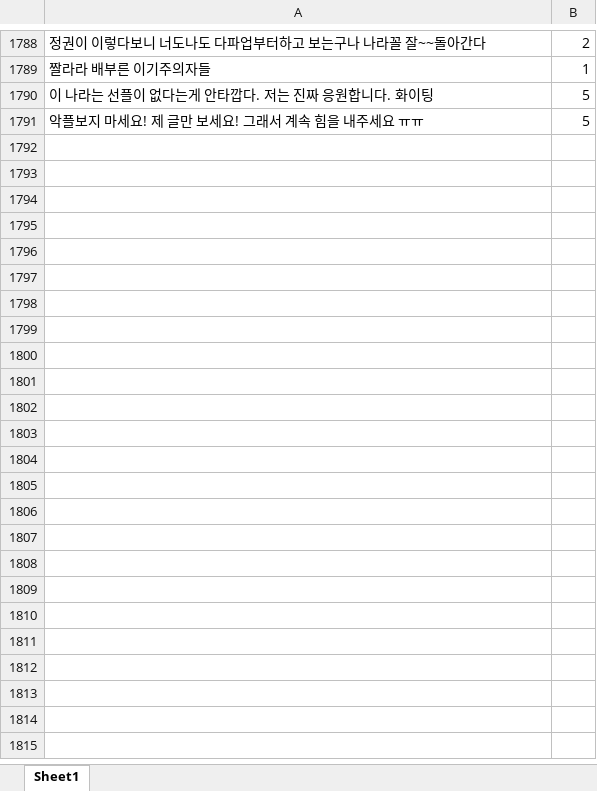
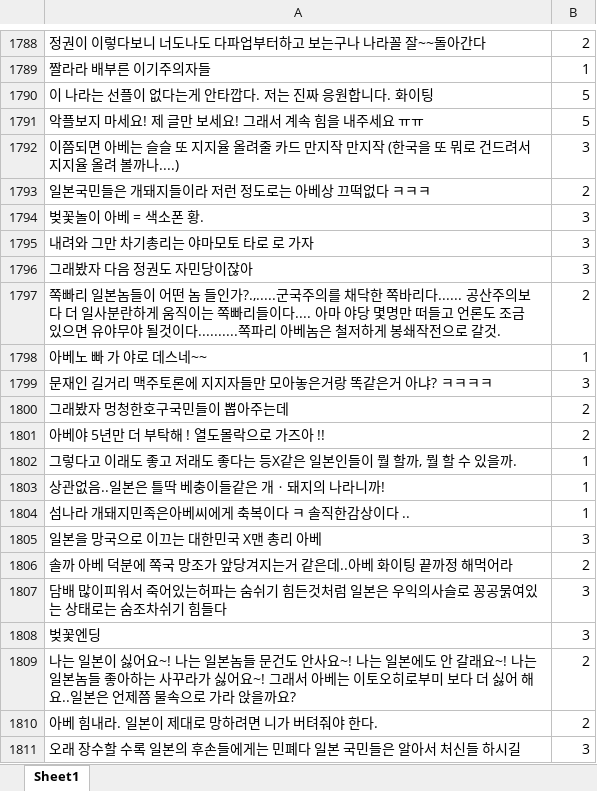
Before and after one commit to lomotos10/MalJunSang, an Excel workbook: data/data.xlsx, sheet Sheet1, drawn as a sheet; only a part is shown, gaps mark what is left out; values as stored, in another font and other column widths than the file's, no borders; the diff covers the shown part only; the diff names each change by its address in the sheet, - before the commit and + after, or states it on an @@ line.

```diff
--- a/data/data.xlsx (sheet Sheet1)
+++ b/data/data.xlsx (sheet Sheet1)
+row 1792: 이쯤되면 아베는 슬슬 또 지지율 올려줄 카드 만지작 만지작 (한국을 또 뭐로 건드려서 지지율 올려 볼까나....) | 3
+row 1793: 일본국민들은 개돼지들이라 저런 정도로는 아베상 끄떡없다 ㅋㅋㅋ | 2
+row 1794: 벚꽃놀이 아베 = 색소폰 황. | 3
+row 1795: 내려와 그만 차기총리는 야마모토 타로 로 가자 | 3
+row 1796: 그래봤자 다음 정권도 자민당이잖아 | 3
+row 1797: 쪽빠리 일본놈들이 어떤 놈 들인가?.,.....군국주의를 채닥한 쪽바리다...... 공산주의보다 더 일사분란하게 움직이는 쪽빠리들이다.... 아마 야당 몇명만 떠들고 언론도 조금있으면 유야무야 될것이다..........쪽파리 아베놈은 철저하게 봉쇄작전으로 갈것. | 2
+row 1798: 아베노 빠 가 야로 데스네~~ | 1
+row 1799: 문재인 길거리 맥주토론에 지지자들만 모아놓은거랑 똑같은거 아냐? ㅋㅋㅋㅋ | 3
+row 1800: 그래봤자 멍청한호구국민들이 뽑아주는데 | 2
+row 1801: 아베야 5년만 더 부탁해 ! 열도몰락으로 가즈아 !! | 2
+row 1802: 그렇다고 이래도 좋고 저래도 좋다는 등X같은 일본인들이 뭘 할까, 뭘 할 수 있을까. | 1
+row 1803: 상관없음..일본은 틀딱 베충이들같은 개ㆍ돼지의 나라니까! | 1
+row 1804: 섬나라 개돼지민족은아베씨에게 축복이다 ㅋ 솔직한감상이다 .. | 1
+row 1805: 일본을 망국으로 이끄는 대한민국 X맨 총리 아베 | 3
+row 1806: 솔까 아베 덕분에 쪽국 망조가 앞당겨지는거 같은데..아베 화이팅 끝까정 해먹어라 | 2
+row 1807: 담배 많이피워서 죽어있는허파는 숨쉬기 힘든것처럼 일본은 우익의사슬로 꽁공묽여있는 상태로는 숨조차쉬기 힘들다 | 3
+row 1808: 벚꽃엔딩 | 3
+row 1809: 나는 일본이 싫어요~! 나는 일본놈들 문건도 안사요~! 나는 일본에도 안 갈래요~! 나는 일본놈들 좋아하는 사꾸라가 싫어요~! 그래서 아베는 이토오히로부미 보다 더 싫어 해요..일본은 언제쯤 물속으로 가라 앉을까요? | 2
+row 1810: 아베 힘내라. 일본이 제대로 망하려면 니가 버텨줘야 한다. | 2
+row 1811: 오래 장수할 수록 일본의 후손들에게는 민폐다 일본 국민들은 알아서 처신들 하시길 | 3
```
Also changed, not shown: 341 added rows elsewhere in this sheet, 2 other files.
